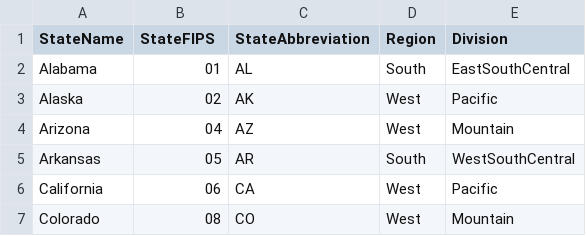
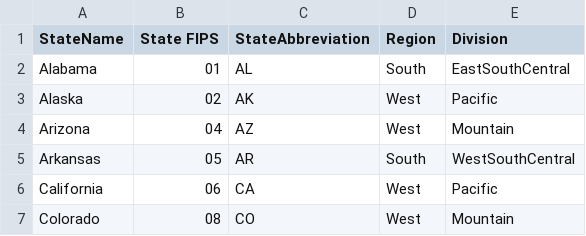
Before and after one commit to blueripple/data-sets, a CSV file: data/dictionaries/states.csv, drawn as a sheet; only a part is shown.

Commit message:
Updated data

```diff
--- a/data/dictionaries/states.csv
+++ b/data/dictionaries/states.csv
@@ -1,2 +1,2 @@
-StateName,StateFIPS,StateAbbreviation,Region,Division
+StateName,State FIPS,StateAbbreviation,Region,Division
 Alabama,01,AL,South,EastSouthCentral
```
Also changed, not shown: 2 other files.
